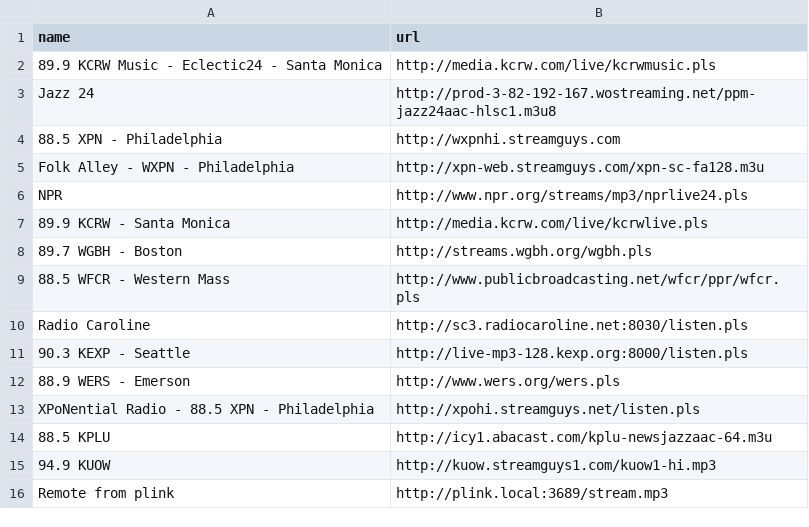
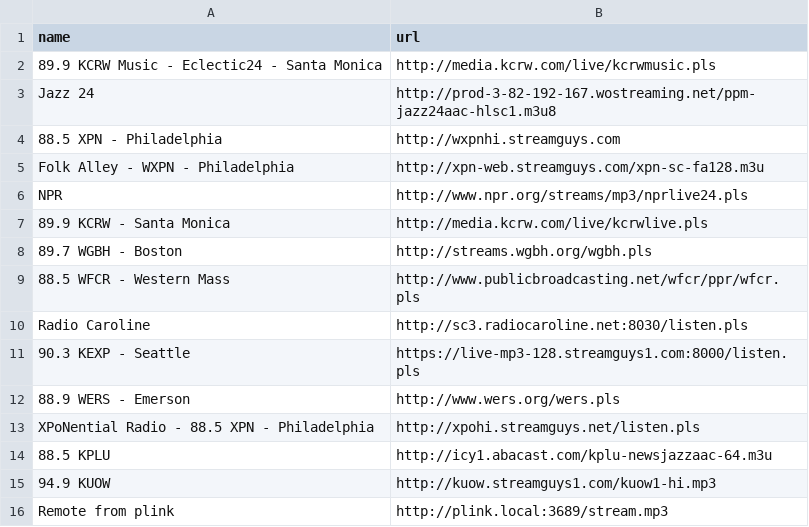
Before and after one commit to tsibley/soundbridge, a TSV file: radio.tsv, drawn as a sheet.

Commit message:
radio: Fix KEXP

```diff
--- a/radio.tsv
+++ b/radio.tsv
@@ -10,3 +10,3 @@ NPR	http://www.npr.org/streams/mp3/nprlive24.pls
 Radio Caroline	http://sc3.radiocaroline.net:8030/listen.pls
-90.3 KEXP - Seattle	http://live-mp3-128.kexp.org:8000/listen.pls
+90.3 KEXP - Seattle	https://live-mp3-128.streamguys1.com:8000/listen.pls
 88.9 WERS - Emerson	http://www.wers.org/wers.pls
```
